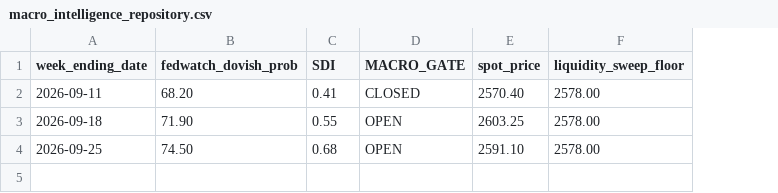
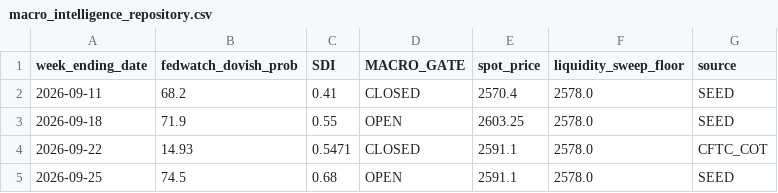
Before and after one commit to daveok16-arch/intelligent-system-XAU-USD, a CSV file: data/macro_intelligence_repository.csv, drawn as a sheet; addresses are those after the commit; the diff names each change by its address in the sheet, - before the commit and + after, or states it on an @@ line.

```diff
--- a/data/macro_intelligence_repository.csv
+++ b/data/macro_intelligence_repository.csv
+column G (source), rows 2-3: SEED | SEED; row 5: SEED
-B2 (fedwatch_dovish_prob): 68.20
+B2 (fedwatch_dovish_prob): 68.2
-E2 (spot_price): 2570.40
+E2 (spot_price): 2570.4
-F2:F3 (liquidity_sweep_floor): 2578.00
+F2:F3 (liquidity_sweep_floor): 2578.0
-B3 (fedwatch_dovish_prob): 71.90
+B3 (fedwatch_dovish_prob): 71.9
+row 4: 2026-09-22 | 14.93 | 0.5471 | CLOSED | 2591.1 | 2578.0 | CFTC_COT
-B5 (fedwatch_dovish_prob): 74.50
+B5 (fedwatch_dovish_prob): 74.5
-E5 (spot_price): 2591.10
+E5 (spot_price): 2591.1
-F5 (liquidity_sweep_floor): 2578.00
+F5 (liquidity_sweep_floor): 2578.0
```
Also changed, not shown: 5 other files.
